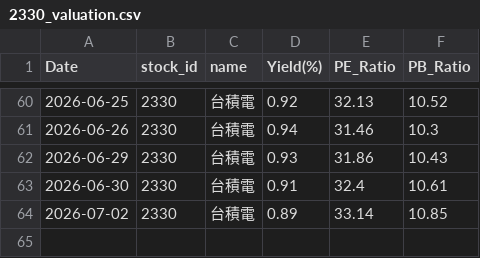
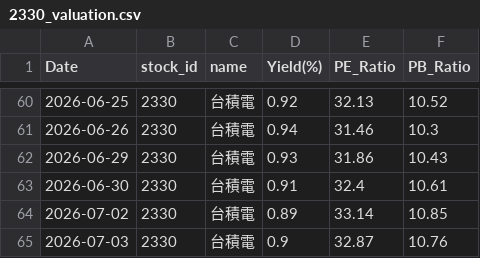
Before and after one commit to zhe-yuan23/stock, a CSV file: data/2330/2330_valuation.csv, drawn as a sheet; only a part is shown, gaps mark what is left out.

```diff
--- a/data/2330/2330_valuation.csv
+++ b/data/2330/2330_valuation.csv
@@ -64 +64,2 @@ Date,stock_id,name,Yield(%),PE_Ratio,PB_Ratio
 2026-07-02,2330,台積電,0.89,33.14,10.85
+2026-07-03,2330,台積電,0.9,32.87,10.76
```
Also changed, not shown: data/2308/2308_valuation.csv, data/2881/2881_valuation.csv, 21 other files.
